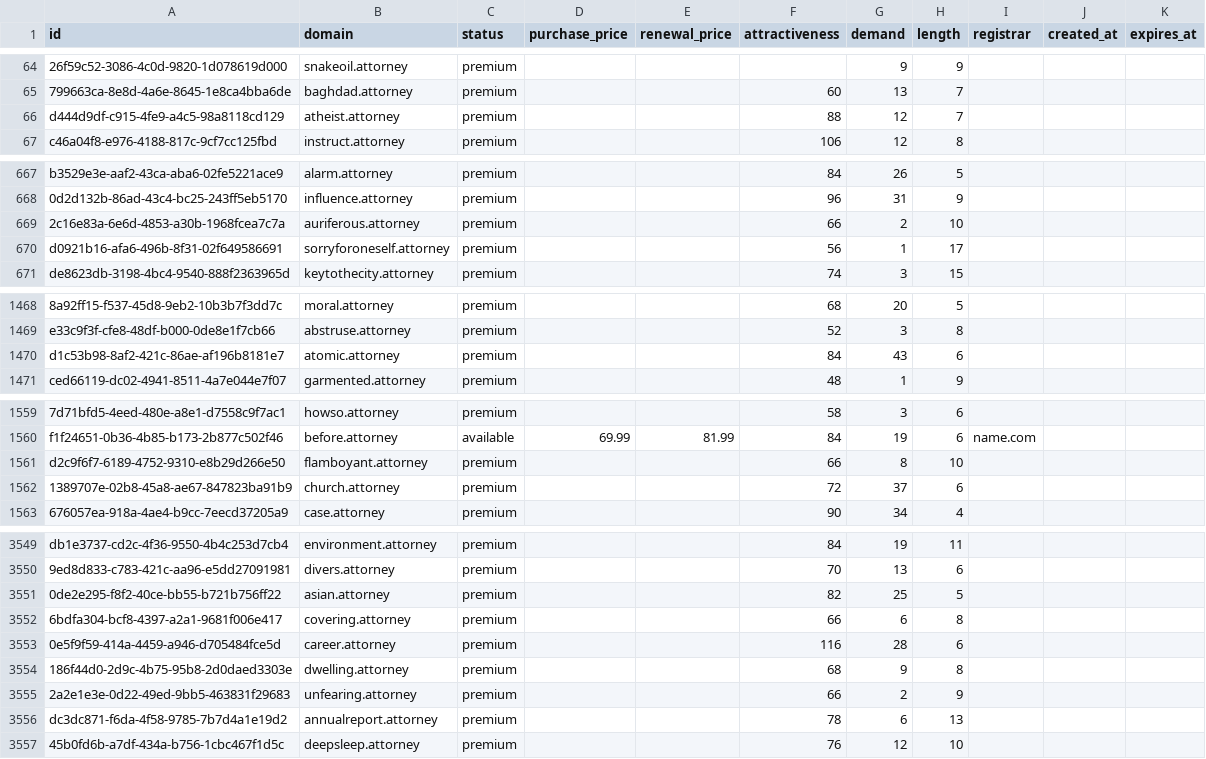
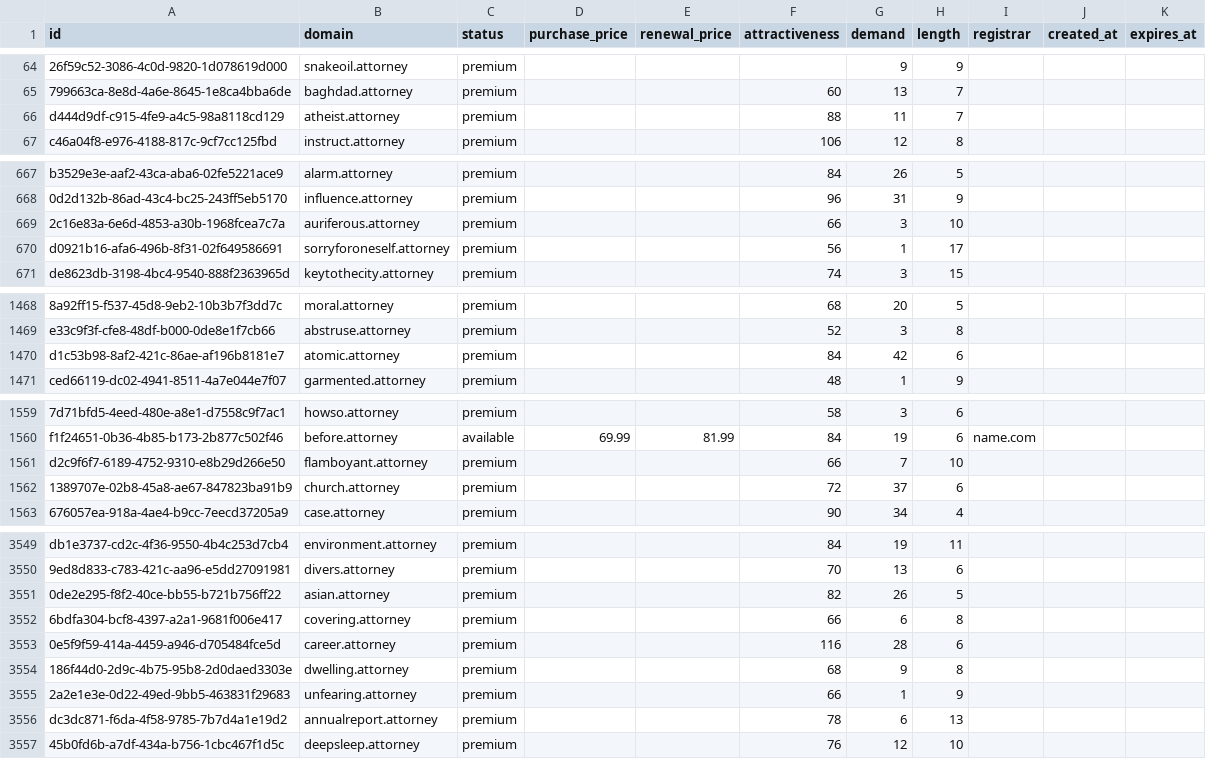
Before and after one commit to UniqueDomains/attorney-oneword-domains, a CSV file: attorney.csv, drawn as a sheet; only a part is shown, gaps mark what is left out; the diff covers the shown part only; the diff names each change by its address in the sheet, - before the commit and + after, or states it on an @@ line.

Commit message:
Domains update

```diff
--- a/attorney.csv
+++ b/attorney.csv
-G66 (demand): 12
+G66 (demand): 11
-G669 (demand): 2
+G669 (demand): 3
-G1470 (demand): 43
+G1470 (demand): 42
-G1561 (demand): 8
+G1561 (demand): 7
-G3551 (demand): 25
+G3551 (demand): 26
-G3555 (demand): 2
+G3555 (demand): 1
```
Also changed, not shown: 36 edited cells elsewhere in this file, 1 other file.
